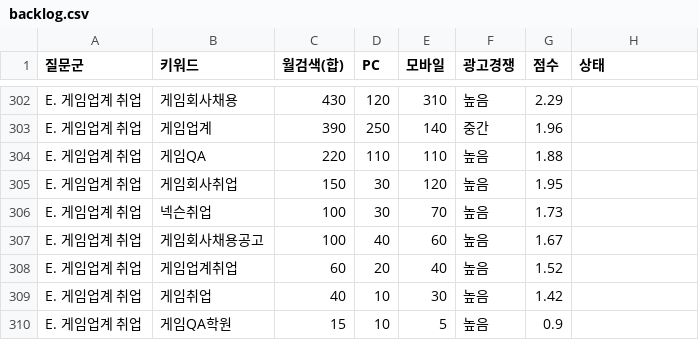
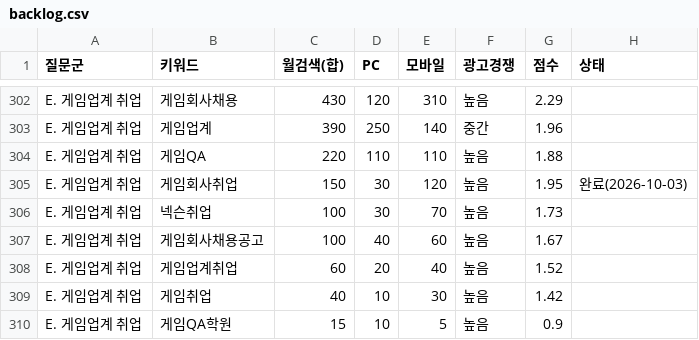
Before and after one commit to phy930310-stack/blogaeo, a CSV file: keywords/backlog.csv, drawn as a sheet; only a part is shown, gaps mark what is left out.

```diff
--- a/keywords/backlog.csv
+++ b/keywords/backlog.csv
@@ -304,3 +304,3 @@ E. 게임업계 취업,게임업계,390,250,140,중간,1.96,
 E. 게임업계 취업,게임QA,220,110,110,높음,1.88,
-E. 게임업계 취업,게임회사취업,150,30,120,높음,1.95,
+E. 게임업계 취업,게임회사취업,150,30,120,높음,1.95,완료(2026-10-03)
 E. 게임업계 취업,넥슨취업,100,30,70,높음,1.73,
```
Also changed, not shown: keywords/clusters.csv, 36 other files.
